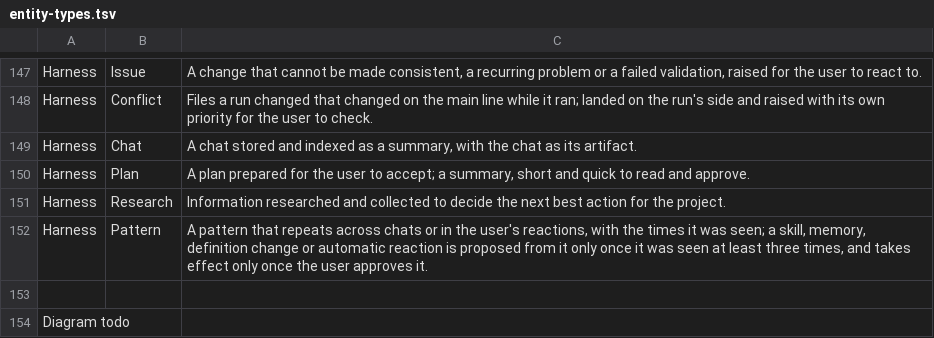
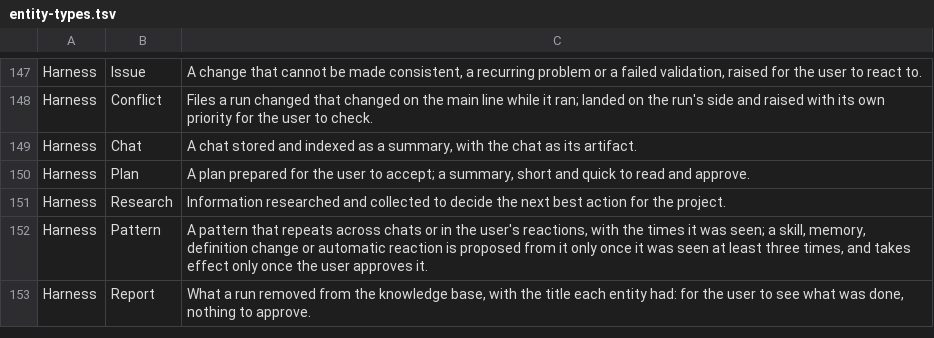
Before and after one commit to Aleksander1111/momentum, a TSV file: docs/entity-types.tsv, drawn as a sheet; only a part is shown, gaps mark what is left out; removed rows and columns are numbered as before the commit, all else as after; the diff names each change by its address in the sheet, - before the commit and + after, or states it on an @@ line.

```diff
--- a/docs/entity-types.tsv
+++ b/docs/entity-types.tsv
-row 153: (empty)
+row 153: Harness | Report | What a run removed from the knowledge base, with the title each entity had: for the user to see what was done, nothing to approve.
-row 154: Diagram todo
```
Also changed, not shown: 18 other files.
